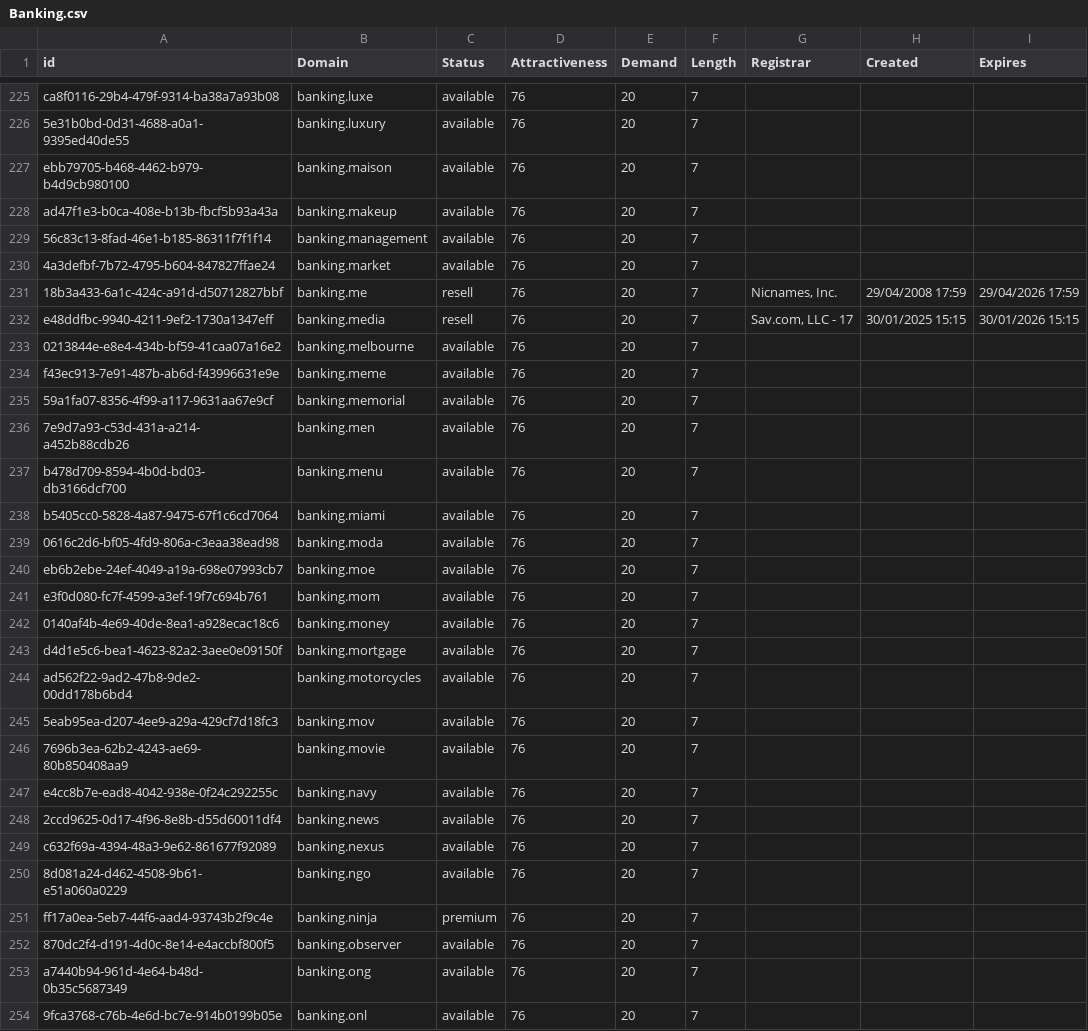
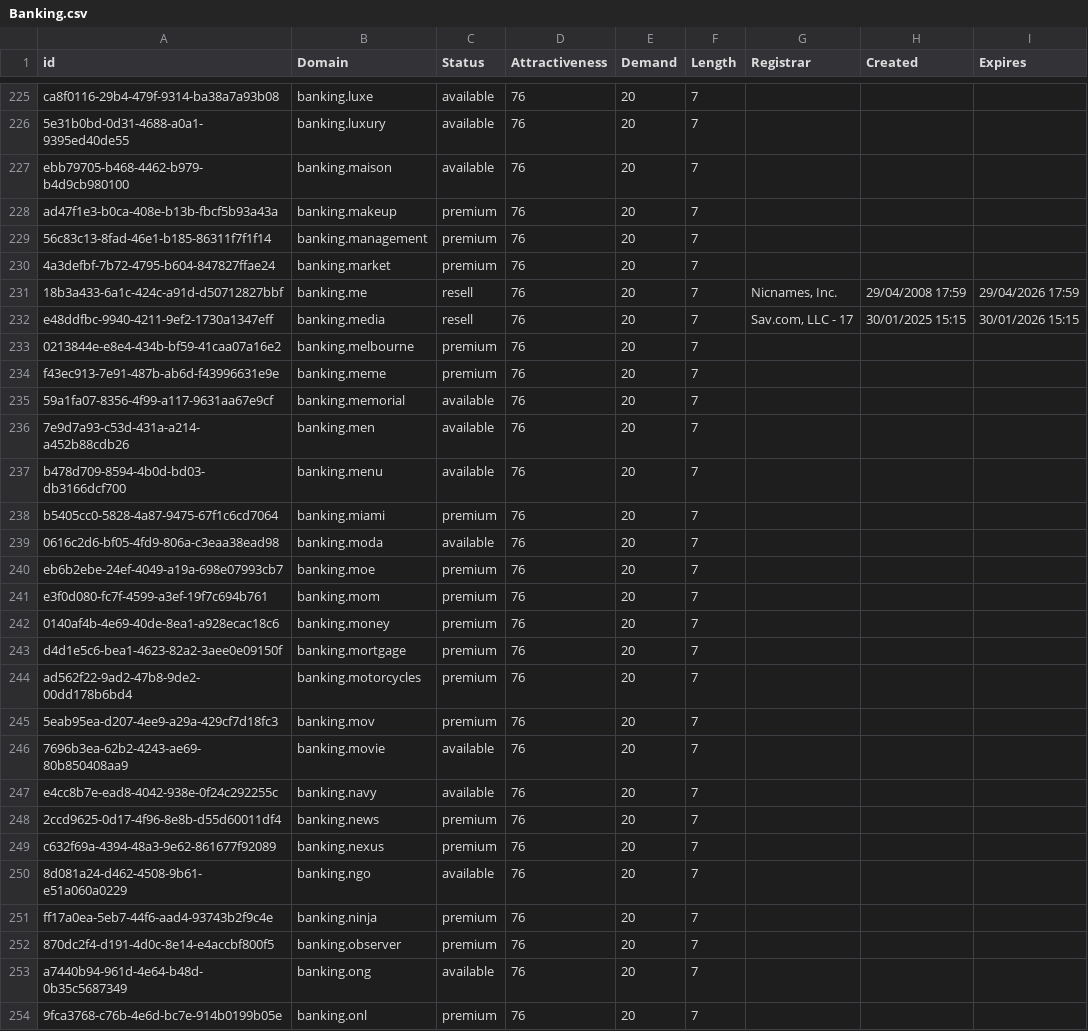
Before and after one commit to UniqueDomains/banking-oneword-domains, a CSV file: Banking.csv, drawn as a sheet; only a part is shown, gaps mark what is left out; the diff covers the shown part only.

Commit message:
Domains update

```diff
--- a/Banking.csv
+++ b/Banking.csv
@@ -227,9 +227,9 @@ ca8f0116-29b4-479f-9314-ba38a7a93b08,banking.luxe,available,76,20,7,,,
 ebb79705-b468-4462-b979-b4d9cb980100,banking.maison,available,76,20,7,,,
-ad47f1e3-b0ca-408e-b13b-fbcf5b93a43a,banking.makeup,available,76,20,7,,,
-56c83c13-8fad-46e1-b185-86311f7f1f14,banking.management,available,76,20,7,,,
-4a3defbf-7b72-4795-b604-847827ffae24,banking.market,available,76,20,7,,,
+ad47f1e3-b0ca-408e-b13b-fbcf5b93a43a,banking.makeup,premium,76,20,7,,,
+56c83c13-8fad-46e1-b185-86311f7f1f14,banking.management,premium,76,20,7,,,
+4a3defbf-7b72-4795-b604-847827ffae24,banking.market,premium,76,20,7,,,
 18b3a433-6a1c-424c-a91d-d50712827bbf,banking.me,resell,76,20,7,"Nicnames, Inc.",29/04/2008 17:59,29/04/2026 17:59
 e48ddfbc-9940-4211-9ef2-1730a1347eff,banking.media,resell,76,20,7,"Sav.com, LLC - 17",30/01/2025 15:15,30/01/2026 15:15
-0213844e-e8e4-434b-bf59-41caa07a16e2,banking.melbourne,available,76,20,7,,,
-f43ec913-7e91-487b-ab6d-f43996631e9e,banking.meme,available,76,20,7,,,
+0213844e-e8e4-434b-bf59-41caa07a16e2,banking.melbourne,premium,76,20,7,,,
+f43ec913-7e91-487b-ab6d-f43996631e9e,banking.meme,premium,76,20,7,,,
 59a1fa07-8356-4f99-a117-9631aa67e9cf,banking.memorial,available,76,20,7,,,
@@ -237,18 +237,18 @@ f43ec913-7e91-487b-ab6d-f43996631e9e,banking.meme,available,76,20,7,,,
 b478d709-8594-4b0d-bd03-db3166dcf700,banking.menu,available,76,20,7,,,
-b5405cc0-5828-4a87-9475-67f1c6cd7064,banking.miami,available,76,20,7,,,
+b5405cc0-5828-4a87-9475-67f1c6cd7064,banking.miami,premium,76,20,7,,,
 0616c2d6-bf05-4fd9-806a-c3eaa38ead98,banking.moda,available,76,20,7,,,
-eb6b2ebe-24ef-4049-a19a-698e07993cb7,banking.moe,available,76,20,7,,,
-e3f0d080-fc7f-4599-a3ef-19f7c694b761,banking.mom,available,76,20,7,,,
-0140af4b-4e69-40de-8ea1-a928ecac18c6,banking.money,available,76,20,7,,,
-d4d1e5c6-bea1-4623-82a2-3aee0e09150f,banking.mortgage,available,76,20,7,,,
-ad562f22-9ad2-47b8-9de2-00dd178b6bd4,banking.motorcycles,available,76,20,7,,,
-5eab95ea-d207-4ee9-a29a-429cf7d18fc3,banking.mov,available,76,20,7,,,
+eb6b2ebe-24ef-4049-a19a-698e07993cb7,banking.moe,premium,76,20,7,,,
+e3f0d080-fc7f-4599-a3ef-19f7c694b761,banking.mom,premium,76,20,7,,,
+0140af4b-4e69-40de-8ea1-a928ecac18c6,banking.money,premium,76,20,7,,,
+d4d1e5c6-bea1-4623-82a2-3aee0e09150f,banking.mortgage,premium,76,20,7,,,
+ad562f22-9ad2-47b8-9de2-00dd178b6bd4,banking.motorcycles,premium,76,20,7,,,
+5eab95ea-d207-4ee9-a29a-429cf7d18fc3,banking.mov,premium,76,20,7,,,
 7696b3ea-62b2-4243-ae69-80b850408aa9,banking.movie,available,76,20,7,,,
 e4cc8b7e-ead8-4042-938e-0f24c292255c,banking.navy,available,76,20,7,,,
-2ccd9625-0d17-4f96-8e8b-d55d60011df4,banking.news,available,76,20,7,,,
-c632f69a-4394-48a3-9e62-861677f92089,banking.nexus,available,76,20,7,,,
+2ccd9625-0d17-4f96-8e8b-d55d60011df4,banking.news,premium,76,20,7,,,
+c632f69a-4394-48a3-9e62-861677f92089,banking.nexus,premium,76,20,7,,,
 8d081a24-d462-4508-9b61-e51a060a0229,banking.ngo,available,76,20,7,,,
 ff17a0ea-5eb7-44f6-aad4-93743b2f9c4e,banking.ninja,premium,76,20,7,,,
-870dc2f4-d191-4d0c-8e14-e4accbf800f5,banking.observer,available,76,20,7,,,
+870dc2f4-d191-4d0c-8e14-e4accbf800f5,banking.observer,premium,76,20,7,,,
 a7440b94-961d-4e64-b48d-0b35c5687349,banking.ong,available,76,20,7,,,
-9fca3768-c76b-4e6d-bc7e-914b0199b05e,banking.onl,available,76,20,7,,,
+9fca3768-c76b-4e6d-bc7e-914b0199b05e,banking.onl,premium,76,20,7,,,
```
Also changed, not shown: 137 edited cells elsewhere in this file, 2 other files.
